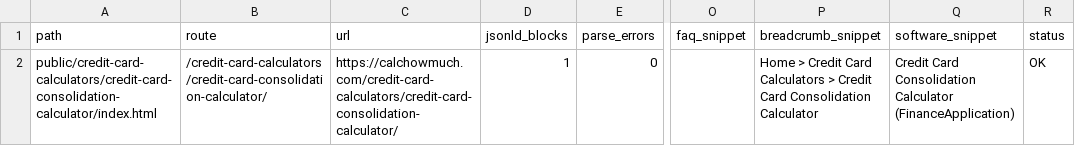
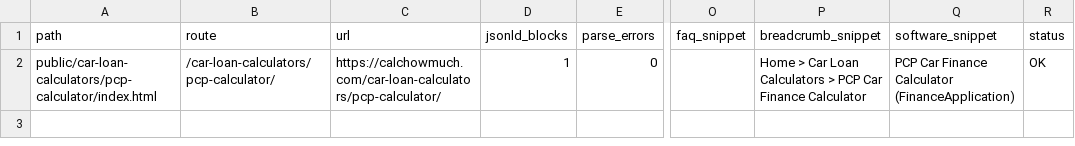
Before and after one commit to kartheekbezawada/calchowmuch, a CSV file: schema_duplicates_report.csv, drawn as a sheet; only a part is shown, gaps mark what is left out; the diff names each change by its address in the sheet, - before the commit and + after, or states it on an @@ line.

```diff
--- a/schema_duplicates_report.csv
+++ b/schema_duplicates_report.csv
-A2 (path): public/credit-card-calculators/credit-card-consolidation-calculator/index.html
+A2 (path): public/car-loan-calculators/pcp-calculator/index.html
-B2 (route): /credit-card-calculators/credit-card-consolidation-calculator/
+B2 (route): /car-loan-calculators/pcp-calculator/
-C2 (url): https://calchowmuch.com/credit-card-calculators/credit-card-consolidation-calculator/
+C2 (url): https://calchowmuch.com/car-loan-calculators/pcp-calculator/
-P2 (breadcrumb_snippet): Home > Credit Card Calculators > Credit Card Consolidation Calculator
+P2 (breadcrumb_snippet): Home > Car Loan Calculators > PCP Car Finance Calculator
-Q2 (software_snippet): Credit Card Consolidation Calculator (FinanceApplication)
+Q2 (software_snippet): PCP Car Finance Calculator (FinanceApplication)
```
Also changed, not shown: 11 other files.
